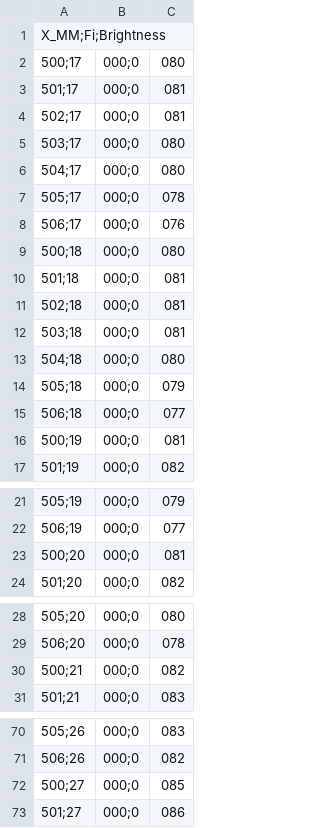
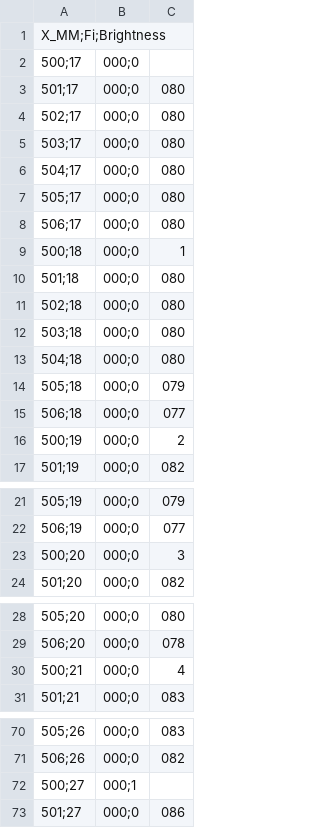
Before and after one commit to AlexandrKopysov/parsing_csv_to_msword, a CSV file: Доки/defects2021-12-17 17-28-36-9025.csv, drawn as a sheet; only a part is shown, gaps mark what is left out; the diff covers the shown part only.

```diff
--- a/Доки/defects2021-12-17 17-28-36-9025.csv
+++ b/Доки/defects2021-12-17 17-28-36-9025.csv
@@ -1,13 +1,13 @@
 X_MM;Fi;Brightness
-500;17,000;0,080
-501;17,000;0,081
-502;17,000;0,081
+500;17,000;0
+501;17,000;0,080
+502;17,000;0,080
 503;17,000;0,080
 504;17,000;0,080
-505;17,000;0,078
-506;17,000;0,076
-500;18,000;0,080
-501;18,000;0,081
-502;18,000;0,081
-503;18,000;0,081
+505;17,000;0,080
+506;17,000;0,080
+500;18,000;0,1
+501;18,000;0,080
+502;18,000;0,080
+503;18,000;0,080
 504;18,000;0,080
@@ -15,3 +15,3 @@
 506;18,000;0,077
-500;19,000;0,081
+500;19,000;0,2
 501;19,000;0,082
@@ -22,3 +22,3 @@
 506;19,000;0,077
-500;20,000;0,081
+500;20,000;0,3
 501;20,000;0,082
@@ -29,3 +29,3 @@
 506;20,000;0,078
-500;21,000;0,082
+500;21,000;0,4
 501;21,000;0,083
@@ -71,3 +71,3 @@
 506;26,000;0,082
-500;27,000;0,085
+500;27,000;1
 501;27,000;0,086
```
Also changed, not shown: 5 edited cells elsewhere in this file, 21 other files.
